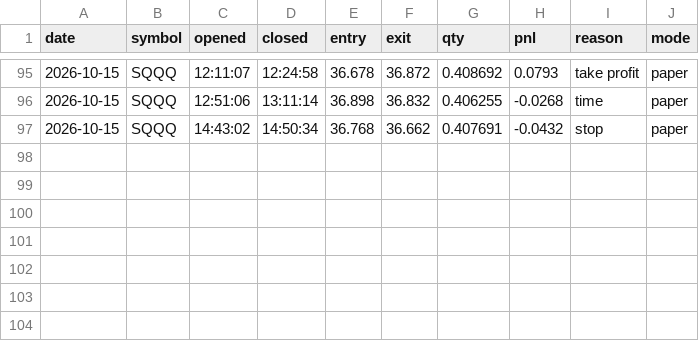
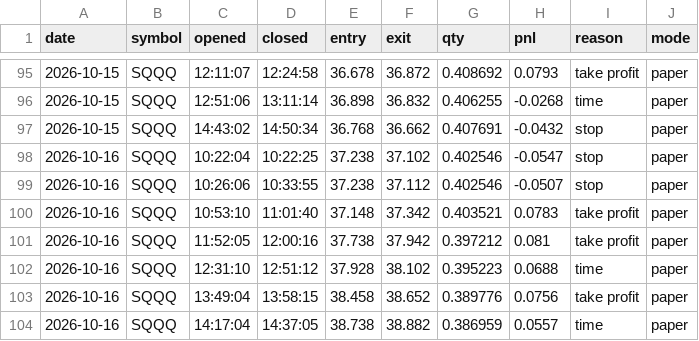
Before and after one commit to samjayf26-prog/investor-bot, a CSV file: ledger/scalps.csv, drawn as a sheet; only a part is shown, gaps mark what is left out; the diff names each change by its address in the sheet, - before the commit and + after, or states it on an @@ line.

Commit message:
scalps 2026-10-16T19:15Z

```diff
--- a/ledger/scalps.csv
+++ b/ledger/scalps.csv
+row 98: 2026-10-16 | SQQQ | 10:22:04 | 10:22:25 | 37.238 | 37.102 | 0.402546 | -0.0547 | stop | paper
+row 99: 2026-10-16 | SQQQ | 10:26:06 | 10:33:55 | 37.238 | 37.112 | 0.402546 | -0.0507 | stop | paper
+row 100: 2026-10-16 | SQQQ | 10:53:10 | 11:01:40 | 37.148 | 37.342 | 0.403521 | 0.0783 | take profit | paper
+row 101: 2026-10-16 | SQQQ | 11:52:05 | 12:00:16 | 37.738 | 37.942 | 0.397212 | 0.081 | take profit | paper
+row 102: 2026-10-16 | SQQQ | 12:31:10 | 12:51:12 | 37.928 | 38.102 | 0.395223 | 0.0688 | time | paper
+row 103: 2026-10-16 | SQQQ | 13:49:04 | 13:58:15 | 38.458 | 38.652 | 0.389776 | 0.0756 | take profit | paper
+row 104: 2026-10-16 | SQQQ | 14:17:04 | 14:37:05 | 38.738 | 38.882 | 0.386959 | 0.0557 | time | paper
```
